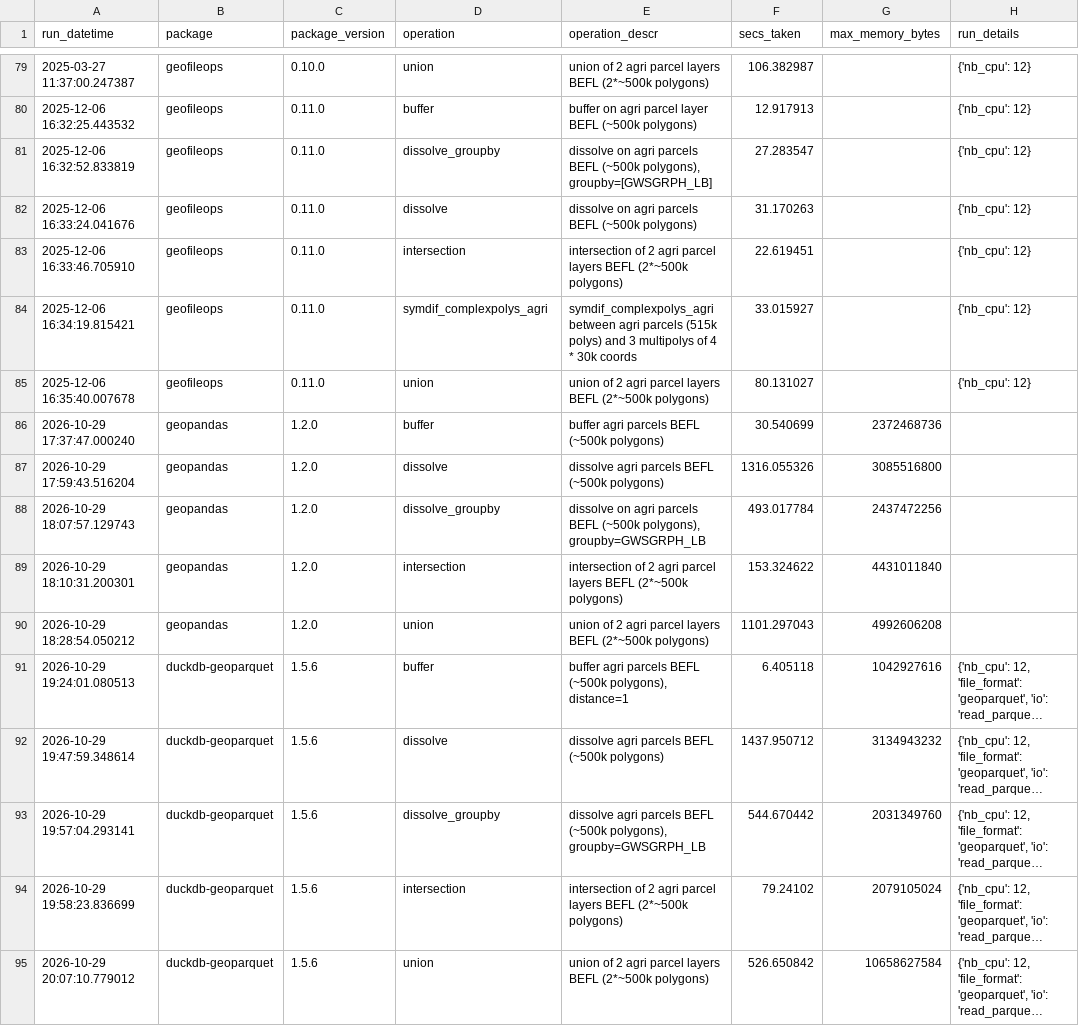
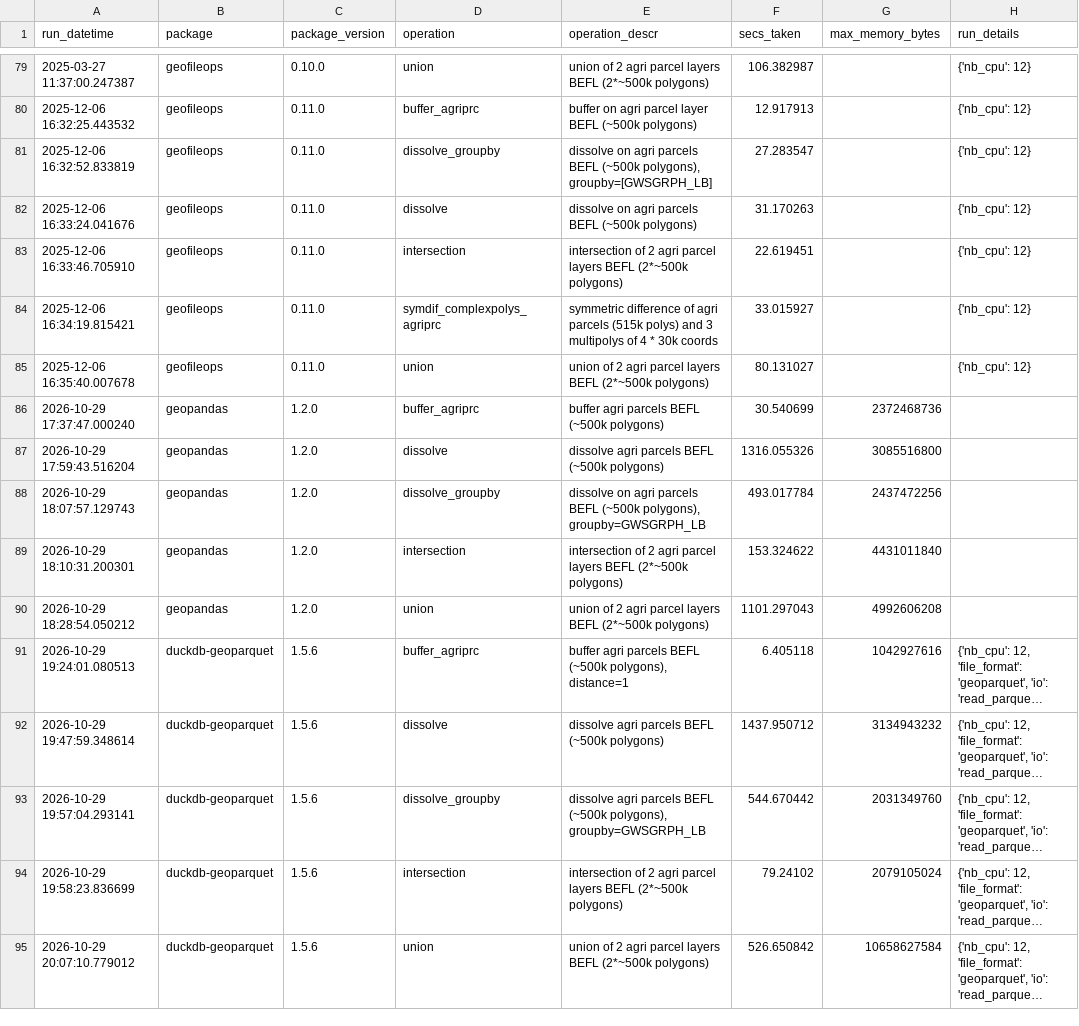
Before and after one commit to geofileops/geobenchmark, a CSV file: results_vector_ops/benchmark_results.csv, drawn as a sheet; only a part is shown, gaps mark what is left out; long unchanged cells end in …; the diff covers the shown part only; the diff names each change by its address in the sheet, - before the commit and + after, or states it on an @@ line.

```diff
--- a/results_vector_ops/benchmark_results.csv
+++ b/results_vector_ops/benchmark_results.csv
-D80 (operation): buffer
+D80 (operation): buffer_agriprc
-D84 (operation): symdif_complexpolys_agri
+D84 (operation): symdif_complexpolys_agriprc
-E84 (operation_descr): symdif_complexpolys_agri between agri parcels…
+E84 (operation_descr): symmetric difference of agri parcels…
-D86 (operation): buffer
+D86 (operation): buffer_agriprc
-D91 (operation): buffer
+D91 (operation): buffer_agriprc
```
Also changed, not shown: 29 edited cells elsewhere in this file, 23 other files.
